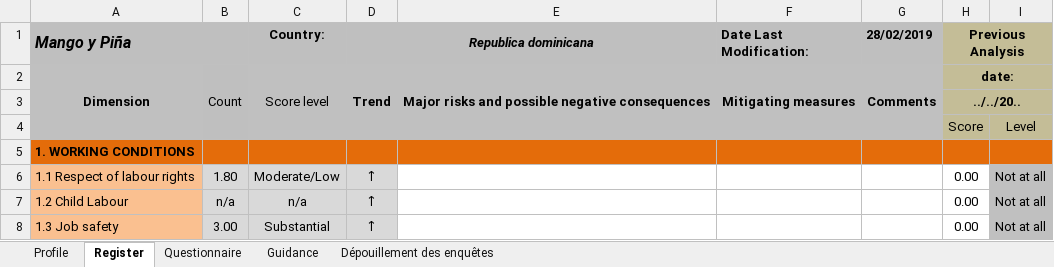
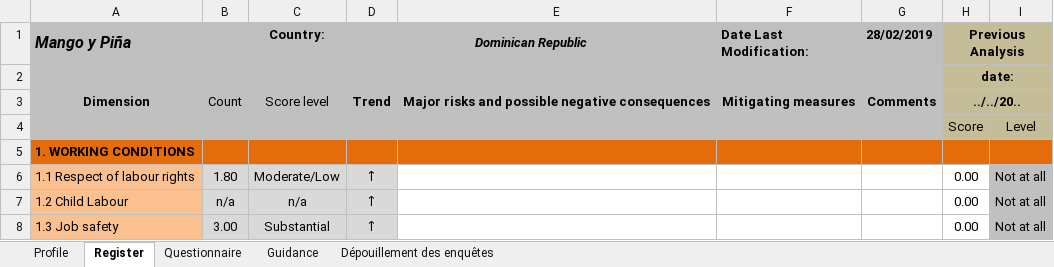
Before and after one commit to leonarf/VCA4D, an Excel workbook: data/xls/to_do/SOCIAL Profile_RD frutas procesadas.xlsx, sheet Register, drawn as a sheet; only a part is shown; values as stored, in another font and other column widths than the file's, no borders; conditional formats not drawn; the diff names each change by its address in the sheet, - before the commit and + after, or states it on an @@ line.

```diff
--- a/data/xls/to_do/SOCIAL Profile_RD frutas procesadas.xlsx (sheet Register)
+++ b/data/xls/to_do/SOCIAL Profile_RD frutas procesadas.xlsx (sheet Register)
-D1: Republica dominicana
+D1: Dominican Republic
```
Also changed, not shown: sheet Profile, sheet Guidance, sheet Questionnaire, hidden cells, charts or pictures, data/xls/to_do/Guinea Bissau-Social model V1 - Frutas e Legumes.xlsx, 1 other file.
